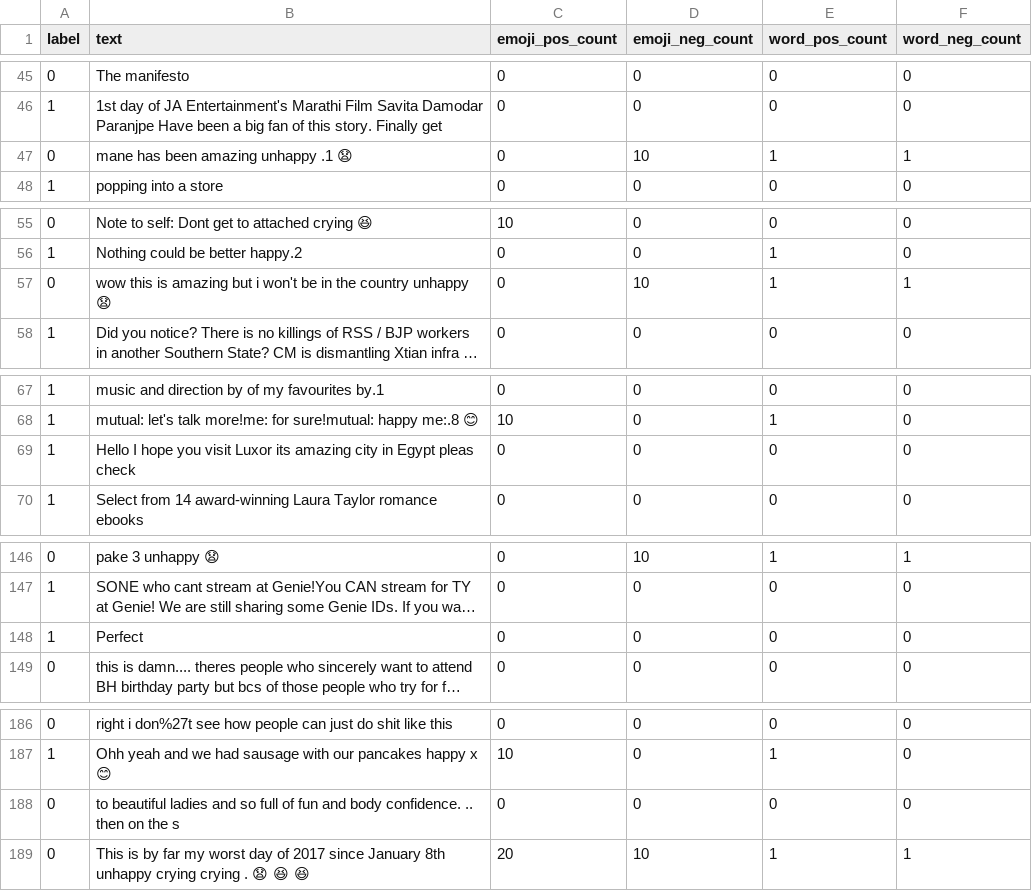
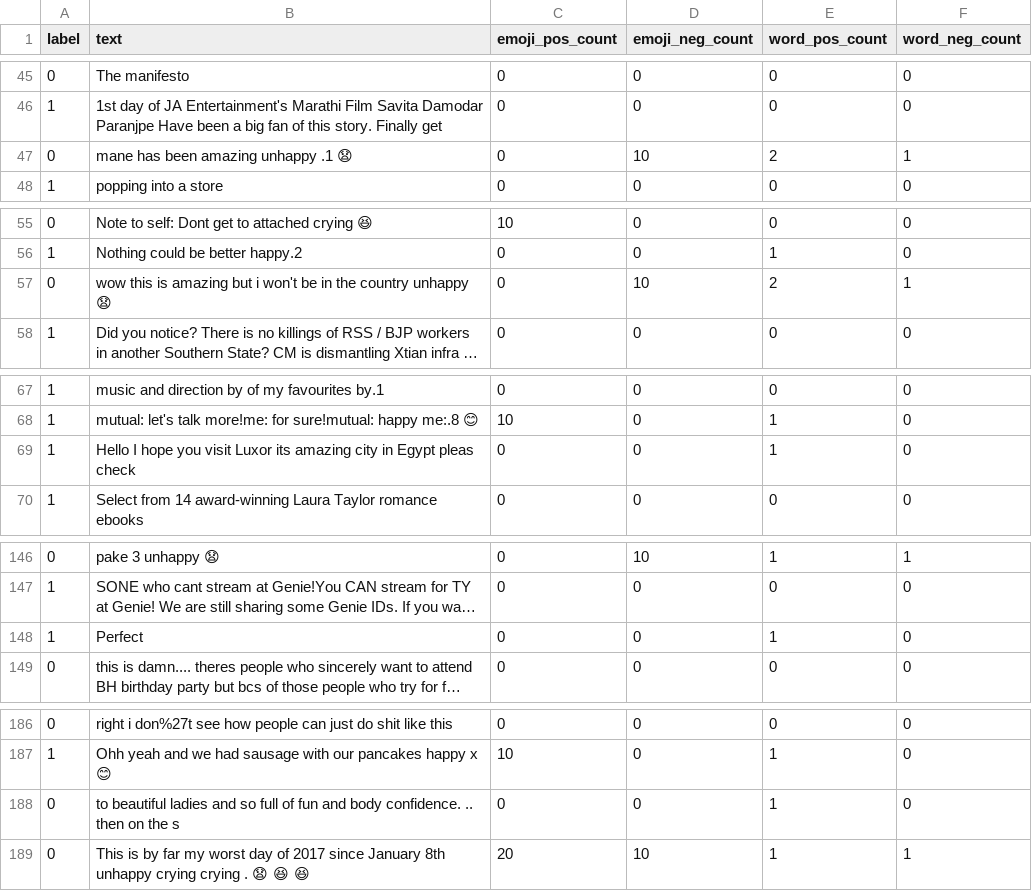
Before and after one commit to willardcsoriano/emoji-sentiment-analysis, a CSV file: src/data/processed/features_final.csv, drawn as a sheet; only a part is shown, gaps mark what is left out; long unchanged cells end in …; the diff covers the shown part only; the diff names each change by its address in the sheet, - before the commit and + after, or states it on an @@ line.

Commit message:
feat(ml): complete notebook-driven feature engineering and system validation
- Expand hybrid lexicon with word-level polarity features (word_pos_count,
  word_neg_count) and full 193-emoji coverage
- Implement sarcasm veto with word context guard (w_pos >= 2) and scaled
  confidence (0.75–0.95) replacing hardcoded 0.85
- Rebuild features_final.csv and retrain artifacts to reflect expanded lexicon
- Add Notebook 3.5 (production feature engineering and veto design)
- Add Notebook 5.0 (end-to-end system validation), replace deprecated 5.0
- Revise Notebooks 2.0, 3.0, 4.0, 4.5 for accuracy and notebook-driven framing
- Update check_model_health.py with granular per-category failure reporting
- Update test_model_behavior.py to reflect scaled confidence specification

```diff
--- a/src/data/processed/features_final.csv
+++ b/src/data/processed/features_final.csv
-E47 (word_pos_count): 1
+E47 (word_pos_count): 2
-E57 (word_pos_count): 1
+E57 (word_pos_count): 2
-E69 (word_pos_count): 0
+E69 (word_pos_count): 1
-E148 (word_pos_count): 0
+E148 (word_pos_count): 1
-E188 (word_pos_count): 0
+E188 (word_pos_count): 1
```
Also changed, not shown: 12 edited cells elsewhere in this file, 24 other files.
